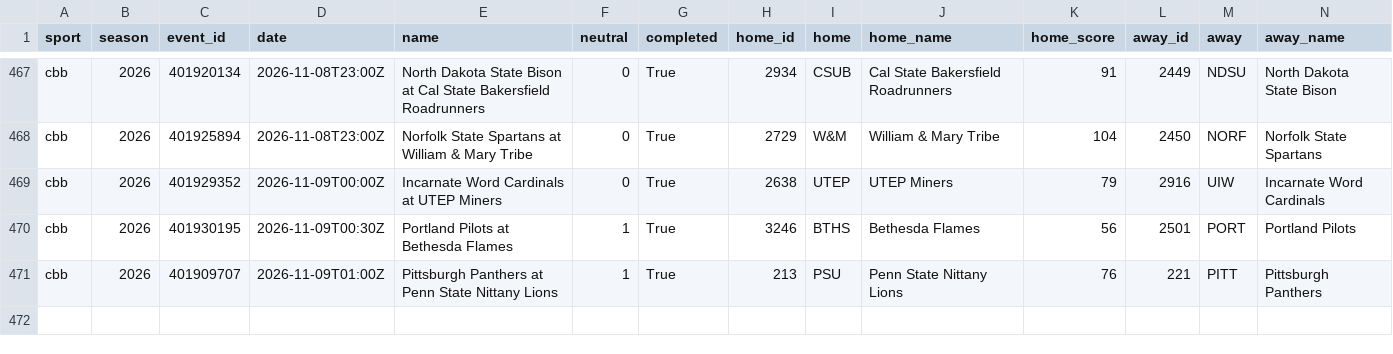
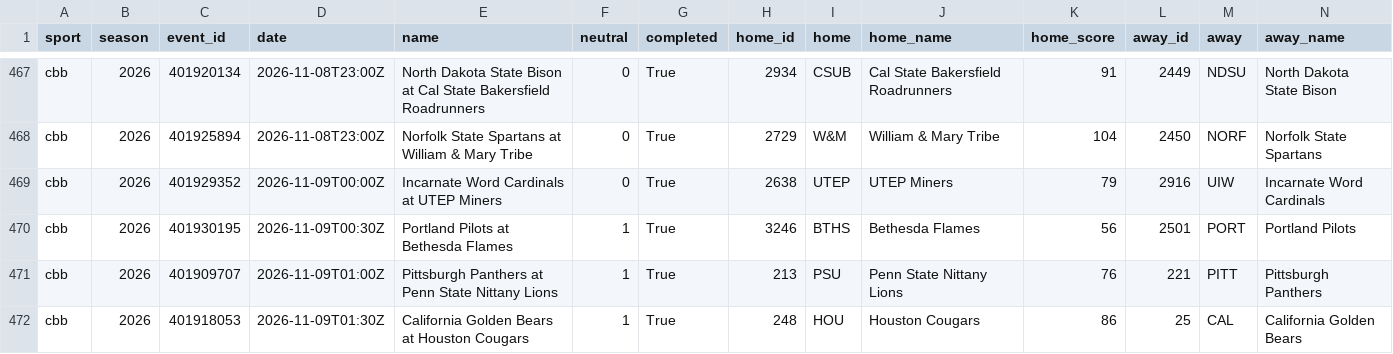
Before and after one commit to adotscotty/HandsDownAI, a CSV file: data/current_cbb.csv, drawn as a sheet; only a part is shown, gaps mark what is left out; rows hold the shown columns only; the diff names each change by its address in the sheet, - before the commit and + after, or states it on an @@ line.

```diff
--- a/data/current_cbb.csv
+++ b/data/current_cbb.csv
+row 472: cbb | 2026 | 401918053 | 2026-11-09T01:30Z | California Golden Bears at Houston Cougars | 1 | True | 248 | HOU | Houston Cougars | 86 | 25 | CAL | California Golden Bears
```
Also changed, not shown: data/first_lines.csv, data/pregame_log.csv, 1 other file.
